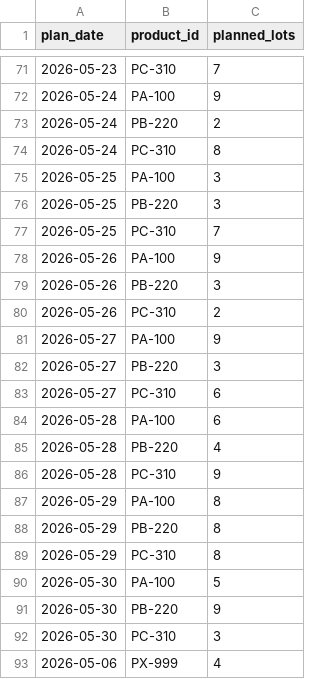
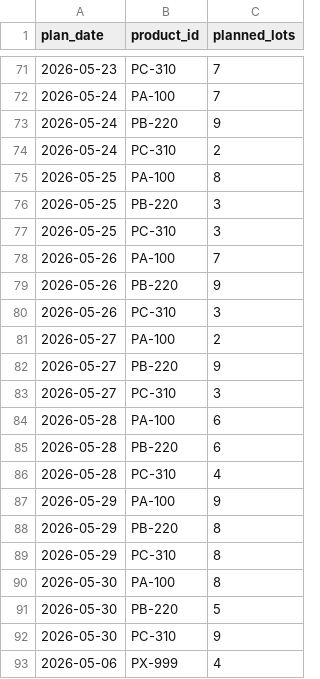
Before and after one commit to yang00333/data-to-ai-foundations, a CSV file: examples/semiconductor_test/data/test_plan.csv, drawn as a sheet; only a part is shown, gaps mark what is left out; the diff covers the shown part only.

```diff
--- a/examples/semiconductor_test/data/test_plan.csv
+++ b/examples/semiconductor_test/data/test_plan.csv
@@ -71,23 +71,23 @@ plan_date,product_id,planned_lots
 2026-05-23,PC-310,7
-2026-05-24,PA-100,9
-2026-05-24,PB-220,2
-2026-05-24,PC-310,8
-2026-05-25,PA-100,3
+2026-05-24,PA-100,7
+2026-05-24,PB-220,9
+2026-05-24,PC-310,2
+2026-05-25,PA-100,8
 2026-05-25,PB-220,3
-2026-05-25,PC-310,7
-2026-05-26,PA-100,9
-2026-05-26,PB-220,3
-2026-05-26,PC-310,2
-2026-05-27,PA-100,9
-2026-05-27,PB-220,3
-2026-05-27,PC-310,6
+2026-05-25,PC-310,3
+2026-05-26,PA-100,7
+2026-05-26,PB-220,9
+2026-05-26,PC-310,3
+2026-05-27,PA-100,2
+2026-05-27,PB-220,9
+2026-05-27,PC-310,3
 2026-05-28,PA-100,6
-2026-05-28,PB-220,4
-2026-05-28,PC-310,9
-2026-05-29,PA-100,8
+2026-05-28,PB-220,6
+2026-05-28,PC-310,4
+2026-05-29,PA-100,9
 2026-05-29,PB-220,8
 2026-05-29,PC-310,8
-2026-05-30,PA-100,5
-2026-05-30,PB-220,9
-2026-05-30,PC-310,3
+2026-05-30,PA-100,8
+2026-05-30,PB-220,5
+2026-05-30,PC-310,9
 2026-05-06,PX-999,4
```
Also changed, not shown: 19 edited cells elsewhere in this file, examples/aquaculture/sample_output/quarantine.csv, examples/semiconductor_test/data/inventory.csv, 24 other files.
